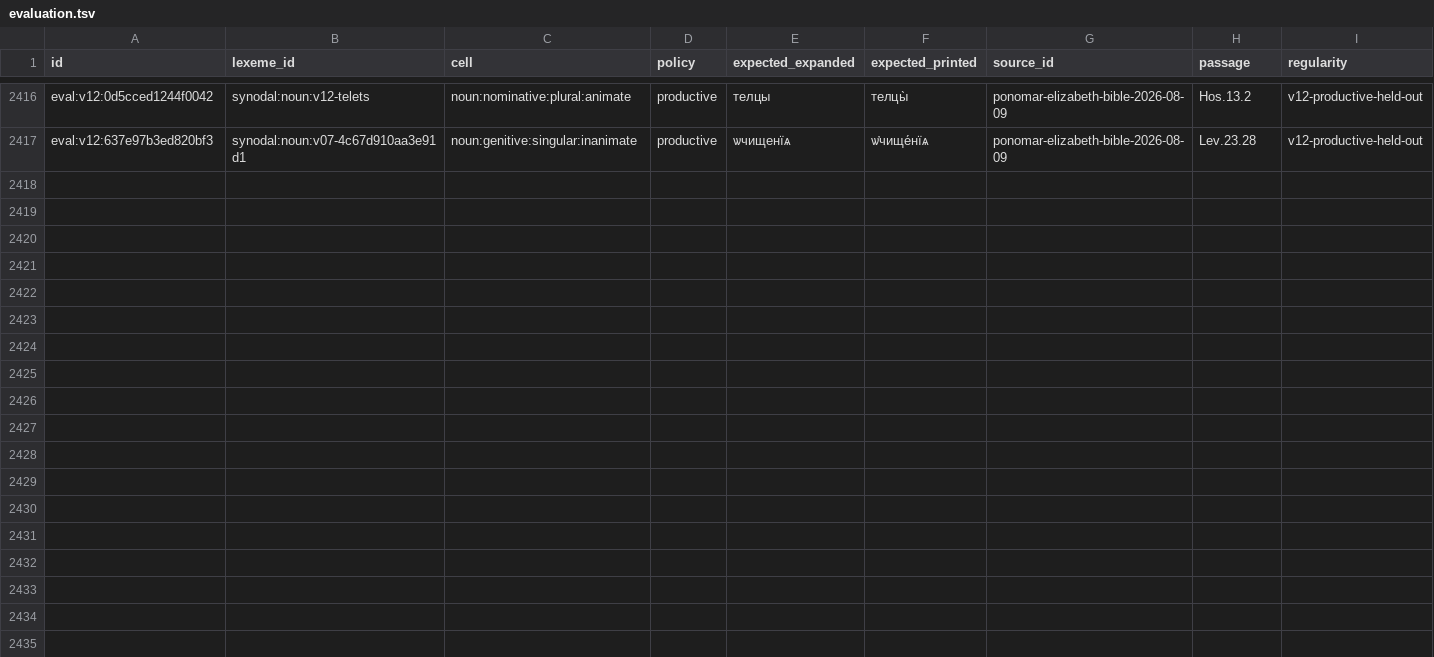
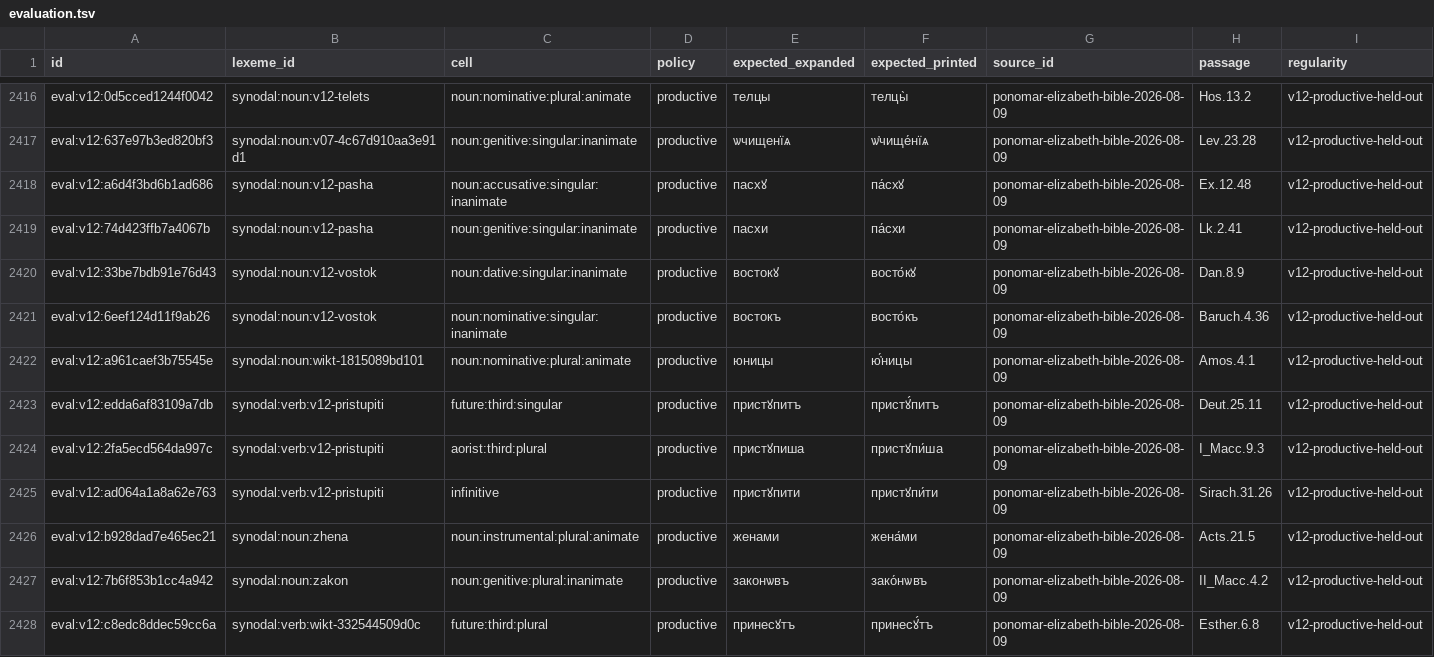
Before and after one commit to gold-silver-copper/church-slavonic, a TSV file: data/synodal/evaluation.tsv, drawn as a sheet; only a part is shown, gaps mark what is left out; the diff names each change by its address in the sheet, - before the commit and + after, or states it on an @@ line.

```diff
--- a/data/synodal/evaluation.tsv
+++ b/data/synodal/evaluation.tsv
+row 2418: eval:v12:a6d4f3bd6b1ad686 | synodal:noun:v12-pasha | noun:accusative:singular:inanimate | productive | пасхꙋ | па́схꙋ | ponomar-elizabeth-bible-2026-08-09 | Ex.12.48 | v12-productive-held-out
+row 2419: eval:v12:74d423ffb7a4067b | synodal:noun:v12-pasha | noun:genitive:singular:inanimate | productive | пасхи | па́схи | ponomar-elizabeth-bible-2026-08-09 | Lk.2.41 | v12-productive-held-out
+row 2420: eval:v12:33be7bdb91e76d43 | synodal:noun:v12-vostok | noun:dative:singular:inanimate | productive | востокꙋ | восто́кꙋ | ponomar-elizabeth-bible-2026-08-09 | Dan.8.9 | v12-productive-held-out
+row 2421: eval:v12:6eef124d11f9ab26 | synodal:noun:v12-vostok | noun:nominative:singular:inanimate | productive | востокъ | восто́къ | ponomar-elizabeth-bible-2026-08-09 | Baruch.4.36 | v12-productive-held-out
+row 2422: eval:v12:a961caef3b75545e | synodal:noun:wikt-1815089bd101 | noun:nominative:plural:animate | productive | юницы | ю҆́ницы | ponomar-elizabeth-bible-2026-08-09 | Amos.4.1 | v12-productive-held-out
+row 2423: eval:v12:edda6af83109a7db | synodal:verb:v12-pristupiti | future:third:singular | productive | пристꙋпитъ | пристꙋ́питъ | ponomar-elizabeth-bible-2026-08-09 | Deut.25.11 | v12-productive-held-out
+row 2424: eval:v12:2fa5ecd564da997c | synodal:verb:v12-pristupiti | aorist:third:plural | productive | пристꙋпиша | пристꙋпи́ша | ponomar-elizabeth-bible-2026-08-09 | I_Macc.9.3 | v12-productive-held-out
+row 2425: eval:v12:ad064a1a8a62e763 | synodal:verb:v12-pristupiti | infinitive | productive | пристꙋпити | пристꙋпи́ти | ponomar-elizabeth-bible-2026-08-09 | Sirach.31.26 | v12-productive-held-out
+row 2426: eval:v12:b928dad7e465ec21 | synodal:noun:zhena | noun:instrumental:plural:animate | productive | женами | жена́ми | ponomar-elizabeth-bible-2026-08-09 | Acts.21.5 | v12-productive-held-out
+row 2427: eval:v12:7b6f853b1cc4a942 | synodal:noun:zakon | noun:genitive:plural:inanimate | productive | законѡвъ | зако́нѡвъ | ponomar-elizabeth-bible-2026-08-09 | II_Macc.4.2 | v12-productive-held-out
+row 2428: eval:v12:c8edc8ddec59cc6a | synodal:verb:wikt-332544509d0c | future:third:plural | productive | принесꙋтъ | принесꙋ́тъ | ponomar-elizabeth-bible-2026-08-09 | Esther.6.8 | v12-productive-held-out
```
Also changed, not shown: data/synodal/accent_paradigms.tsv, data/synodal/family_reviews.tsv, 35 other files.
